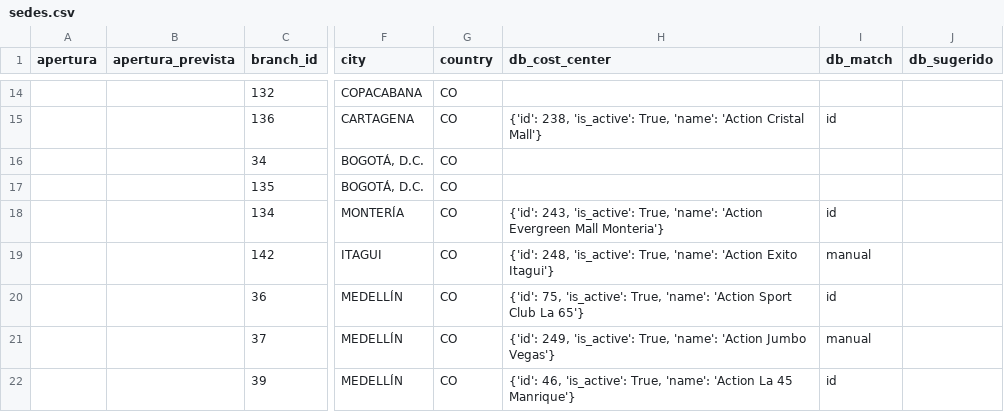
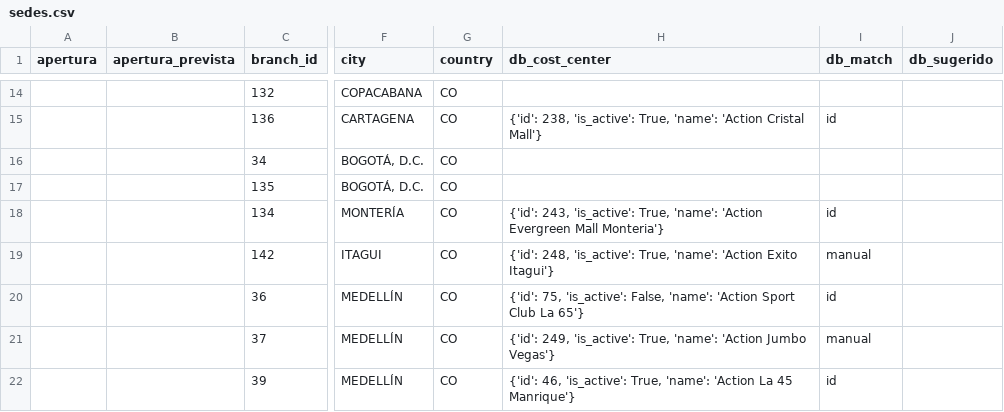
Before and after one commit to actionblackrep/dashboards, a CSV file: data/sedes.csv, drawn as a sheet; only a part is shown, gaps mark what is left out; the diff names each change by its address in the sheet, - before the commit and + after, or states it on an @@ line.

```diff
--- a/data/sedes.csv
+++ b/data/sedes.csv
-H20 (db_cost_center): …75, 'is_active': True, 'name': 'Action…
+H20 (db_cost_center): …75, 'is_active': False, 'name': 'Action…
```
Also changed, not shown: data/filtered_data_br.csv, 3 other files.
